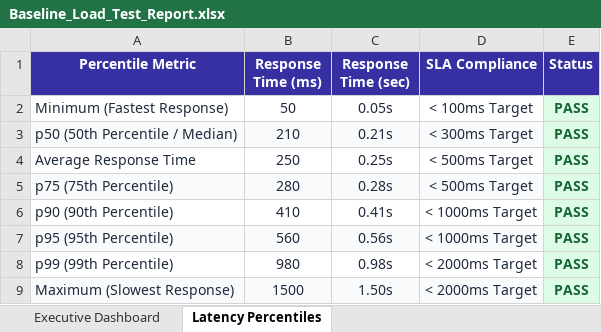
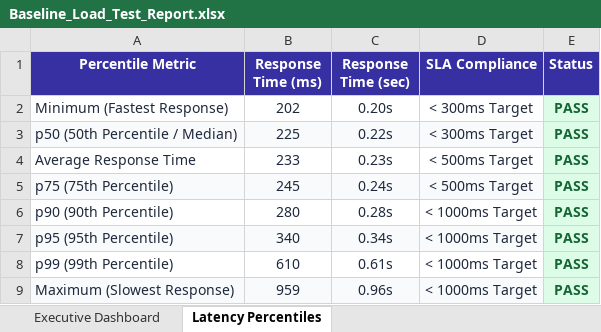
Before and after one commit to Ganesh5016/threatsheild-web, an Excel workbook: load-tests/Baseline_Load_Test_Report.xlsx, sheet Latency Percentiles, drawn as a sheet; values as stored, in another font and other column widths than the file's, no borders; the diff names each change by its address in the sheet, - before the commit and + after, or states it on an @@ line.

```diff
--- a/load-tests/Baseline_Load_Test_Report.xlsx (sheet Latency Percentiles)
+++ b/load-tests/Baseline_Load_Test_Report.xlsx (sheet Latency Percentiles)
-B2 (Response Time (ms)): 50
+B2 (Response Time (ms)): 202
-C2 (Response Time (sec)): 0.05s
+C2 (Response Time (sec)): 0.20s
-D2 (SLA Compliance): < 100ms Target
+D2 (SLA Compliance): < 300ms Target
-B3 (Response Time (ms)): 210
+B3 (Response Time (ms)): 225
-C3 (Response Time (sec)): 0.21s
+C3 (Response Time (sec)): 0.22s
-B4 (Response Time (ms)): 250
+B4 (Response Time (ms)): 233
-C4 (Response Time (sec)): 0.25s
+C4 (Response Time (sec)): 0.23s
-B5 (Response Time (ms)): 280
+B5 (Response Time (ms)): 245
-C5 (Response Time (sec)): 0.28s
+C5 (Response Time (sec)): 0.24s
-B6 (Response Time (ms)): 410
+B6 (Response Time (ms)): 280
-C6 (Response Time (sec)): 0.41s
+C6 (Response Time (sec)): 0.28s
-B7 (Response Time (ms)): 560
+B7 (Response Time (ms)): 340
-C7 (Response Time (sec)): 0.56s
+C7 (Response Time (sec)): 0.34s
-B8 (Response Time (ms)): 980
+B8 (Response Time (ms)): 610
-C8 (Response Time (sec)): 0.98s
+C8 (Response Time (sec)): 0.61s
-D8:D9 (SLA Compliance): < 2000ms Target
+D8:D9 (SLA Compliance): < 1000ms Target
-B9 (Response Time (ms)): 1500
+B9 (Response Time (ms)): 959
-C9 (Response Time (sec)): 1.50s
+C9 (Response Time (sec)): 0.96s
```
Also changed, not shown: sheet Executive Dashboard, 1 other file.
